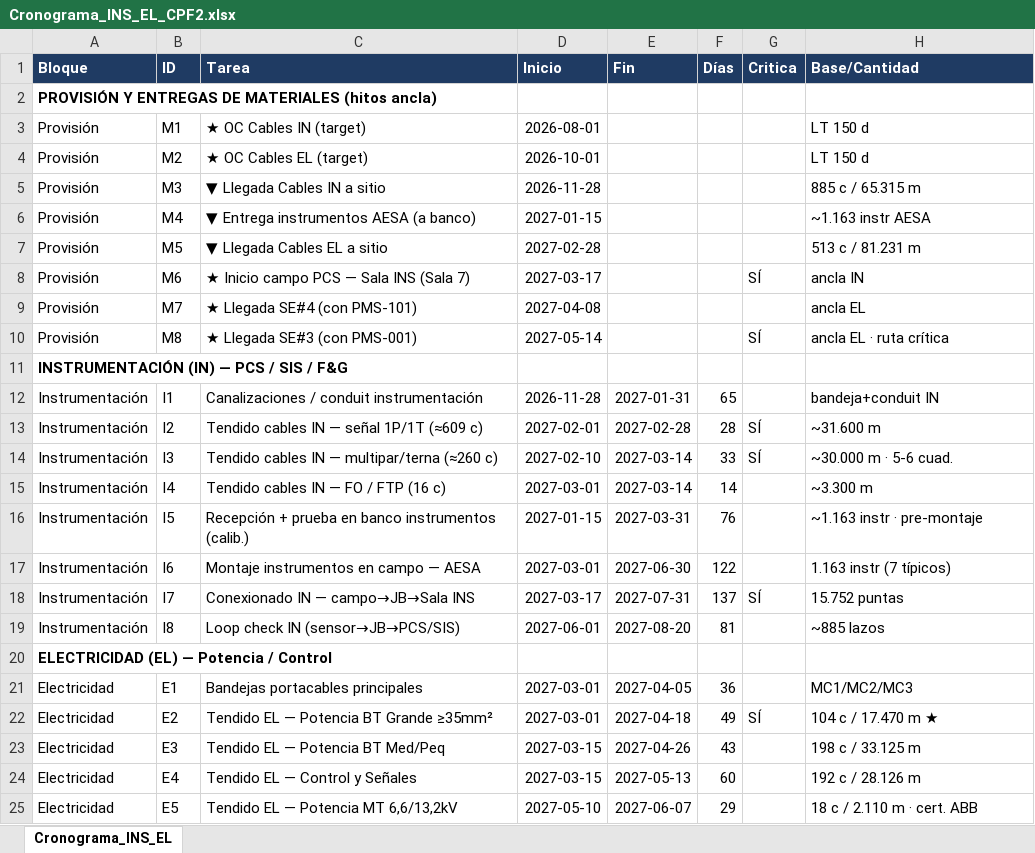
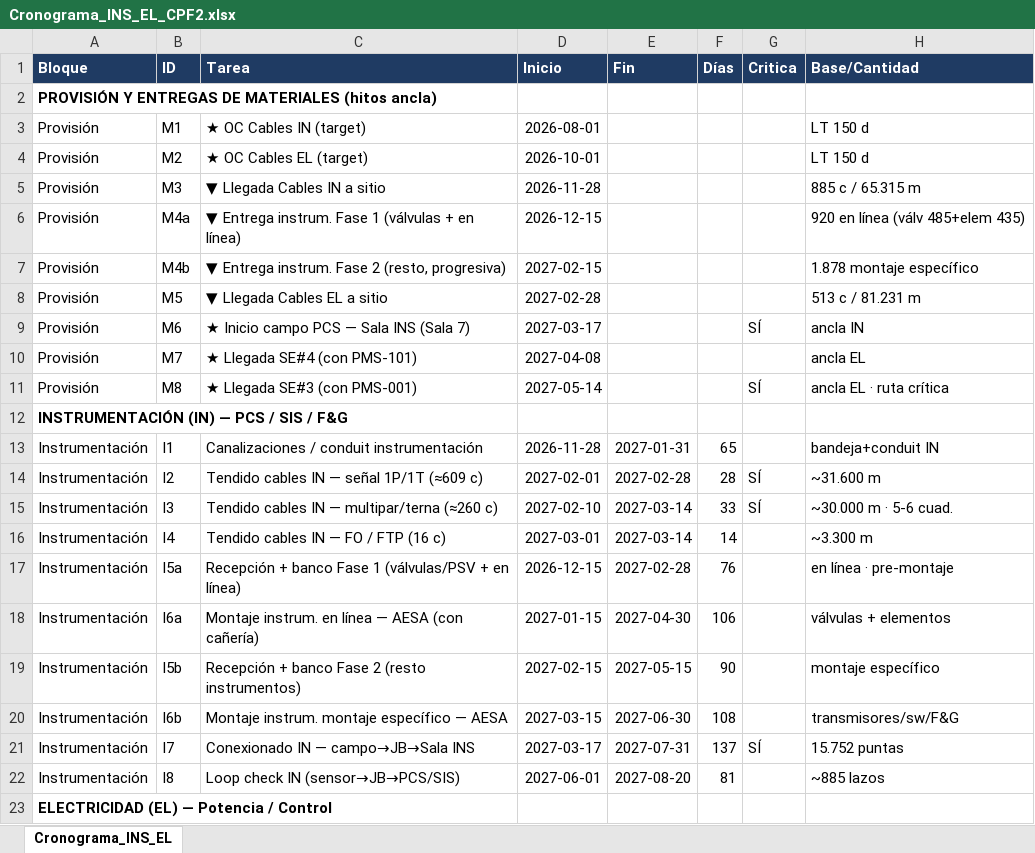
Before and after one commit to dafest-claude/OWN-Daro-1, an Excel workbook: Constructibilidad/Análisis generados/Cronograma_INS_EL_CPF2.xlsx, sheet Cronograma_INS_EL, drawn as a sheet; only a part is shown; the shorter side is filled out with more unchanged rows; values as stored, in another font and other column widths than the file's, no borders; removed rows and columns are numbered as before the commit, all else as after; the diff names each change by its address in the sheet, - before the commit and + after, or states it on an @@ line.

```diff
--- a/Constructibilidad/Análisis generados/Cronograma_INS_EL_CPF2.xlsx (sheet Cronograma_INS_EL)
+++ b/Constructibilidad/Análisis generados/Cronograma_INS_EL_CPF2.xlsx (sheet Cronograma_INS_EL)
-row 6: Provisión | M4 | ▼ Entrega instrumentos AESA (a banco) | 2027-01-15 |  |  |  | ~1.163 instr AESA
+row 6: Provisión | M4a | ▼ Entrega instrum. Fase 1 (válvulas + en línea) | 2026-12-15 |  |  |  | 920 en línea (válv 485+elem 435)
+row 7: Provisión | M4b | ▼ Entrega instrum. Fase 2 (resto, progresiva) | 2027-02-15 |  |  |  | 1.878 montaje específico
-B17 (ID): I5
+B17 (ID): I5a
-C17 (Tarea): Recepción + prueba en banco instrumentos (calib.)
+C17 (Tarea): Recepción + banco Fase 1 (válvulas/PSV + en línea)
-D17 (Inicio): 2027-01-15
+D17 (Inicio): 2026-12-15
-E17 (Fin): 2027-03-31
+E17 (Fin): 2027-02-28
-H17 (Base/Cantidad): ~1.163 instr · pre-montaje
+H17 (Base/Cantidad): en línea · pre-montaje
+row 18: Instrumentación | I6a | Montaje instrum. en línea — AESA (con cañería) | 2027-01-15 | 2027-04-30 | 106 |  | válvulas + elementos
+row 19: Instrumentación | I5b | Recepción + banco Fase 2 (resto instrumentos) | 2027-02-15 | 2027-05-15 | 90 |  | montaje específico
-B20 (ID): I6
+B20 (ID): I6b
-C20 (Tarea): Montaje instrumentos en campo — AESA
+C20 (Tarea): Montaje instrum. montaje específico — AESA
-D20 (Inicio): 2027-03-01
+D20 (Inicio): 2027-03-15
-F20 (Días): 122
+F20 (Días): 108
-H20 (Base/Cantidad): 1.163 instr (7 típicos)
+H20 (Base/Cantidad): transmisores/sw/F&G
```
Also changed, not shown: 2 other files.
